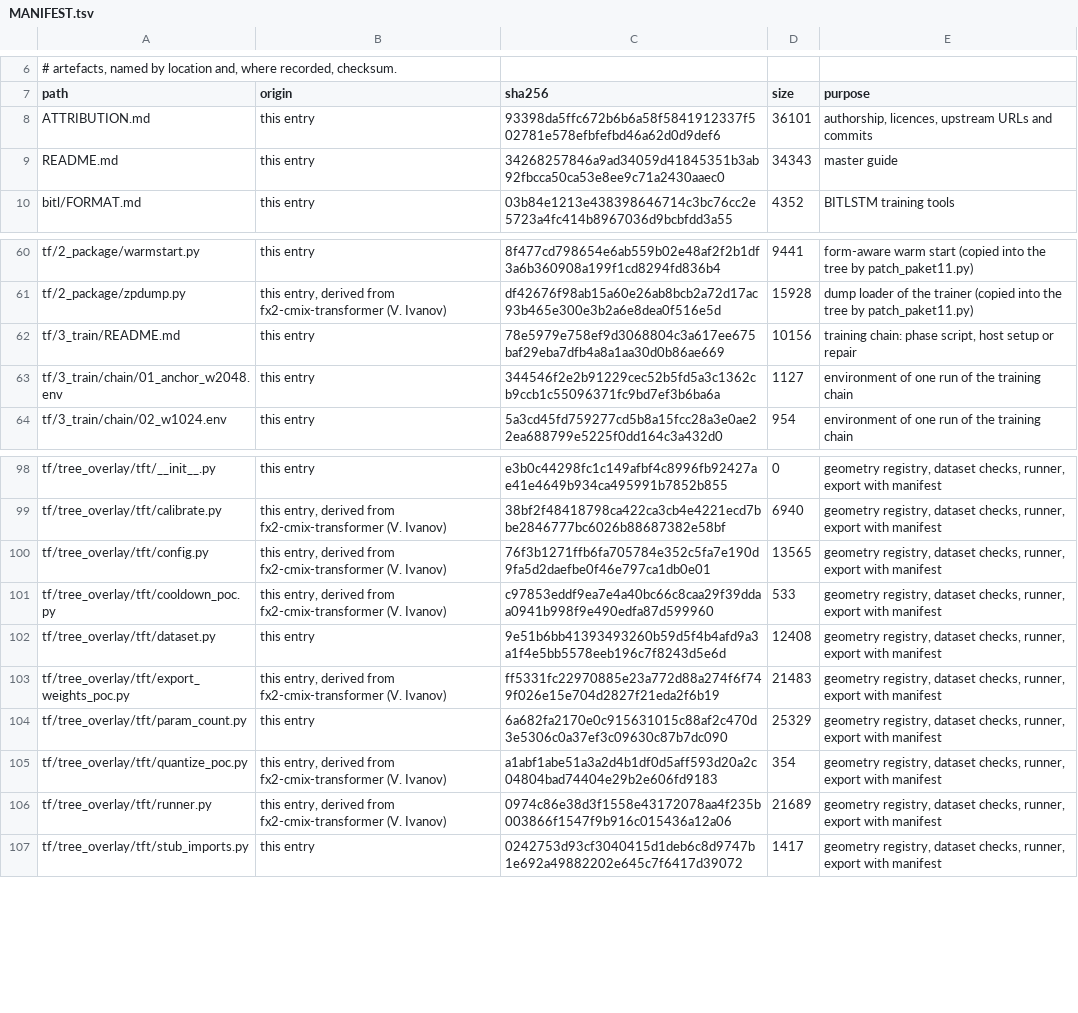
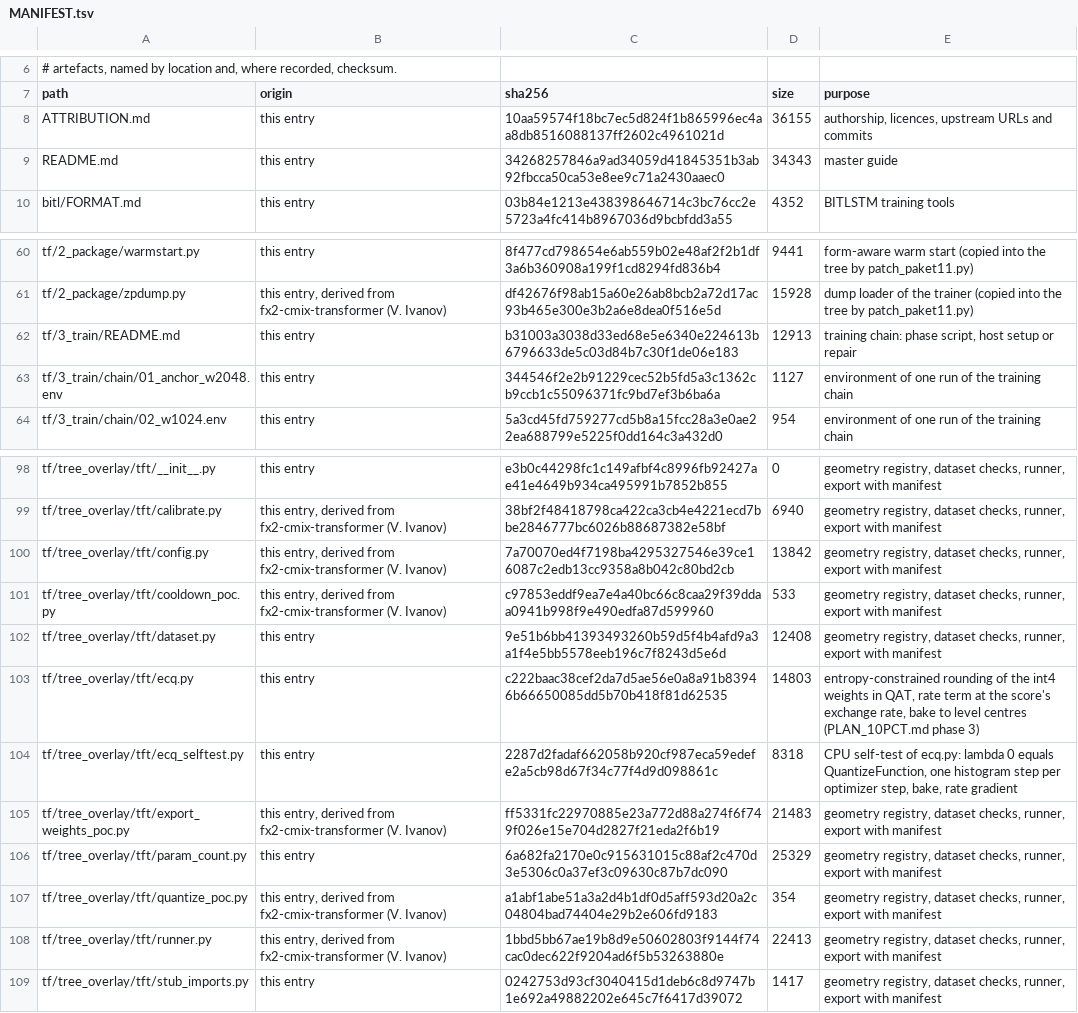
Before and after one commit to sgyorgy/cmix-neif-2.0, a TSV file: training/MANIFEST.tsv, drawn as a sheet; only a part is shown, gaps mark what is left out.

```diff
--- a/training/MANIFEST.tsv
+++ b/training/MANIFEST.tsv
@@ -7,3 +7,3 @@
 path	origin	sha256	size	purpose
-ATTRIBUTION.md	this entry	93398da5ffc672b6b6a58f5841912337f502781e578efbfefbd46a62d0d9def6	36101	authorship, licences, upstream URLs and commits
+ATTRIBUTION.md	this entry	10aa59574f18bc7ec5d824f1b865996ec4aa8db8516088137ff2602c4961021d	36155	authorship, licences, upstream URLs and commits
 README.md	this entry	34268257846a9ad34059d41845351b3ab92fbcca50ca53e8ee9c71a2430aaec0	34343	master guide
@@ -61,3 +61,3 @@ tf/2_package/warmstart.py	this entry	8f477cd798654e6ab559b02e48af2f2b1df3a6b3609
 tf/2_package/zpdump.py	this entry, derived from fx2-cmix-transformer (V. Ivanov)	df42676f98ab15a60e26ab8bcb2a72d17ac93b465e300e3b2a6e8dea0f516e5d	15928	dump loader of the trainer (copied into the tree by patch_paket11.py)
-tf/3_train/README.md	this entry	78e5979e758ef9d3068804c3a617ee675baf29eba7dfb4a8a1aa30d0b86ae669	10156	training chain: phase script, host setup or repair
+tf/3_train/README.md	this entry	b31003a3038d33ed68e5e6340e224613b6796633de5c03d84b7c30f1de06e183	12913	training chain: phase script, host setup or repair
 tf/3_train/chain/01_anchor_w2048.env	this entry	344546f2e2b91229cec52b5fd5a3c1362cb9ccb1c55096371fc9bd7ef3b6ba6a	1127	environment of one run of the training chain
@@ -99,5 +99,7 @@ tf/tree_overlay/tft/__init__.py	this entry	e3b0c44298fc1c149afbf4c8996fb92427ae4
 tf/tree_overlay/tft/calibrate.py	this entry, derived from fx2-cmix-transformer (V. Ivanov)	38bf2f48418798ca422ca3cb4e4221ecd7bbe2846777bc6026b88687382e58bf	6940	geometry registry, dataset checks, runner, export with manifest
-tf/tree_overlay/tft/config.py	this entry, derived from fx2-cmix-transformer (V. Ivanov)	76f3b1271ffb6fa705784e352c5fa7e190d9fa5d2daefbe0f46e797ca1db0e01	13565	geometry registry, dataset checks, runner, export with manifest
+tf/tree_overlay/tft/config.py	this entry, derived from fx2-cmix-transformer (V. Ivanov)	7a70070ed4f7198ba4295327546e39ce16087c2edb13cc9358a8b042c80bd2cb	13842	geometry registry, dataset checks, runner, export with manifest
 tf/tree_overlay/tft/cooldown_poc.py	this entry, derived from fx2-cmix-transformer (V. Ivanov)	c97853eddf9ea7e4a40bc66c8caa29f39ddaa0941b998f9e490edfa87d599960	533	geometry registry, dataset checks, runner, export with manifest
 tf/tree_overlay/tft/dataset.py	this entry	9e51b6bb41393493260b59d5f4b4afd9a3a1f4e5bb5578eeb196c7f8243d5e6d	12408	geometry registry, dataset checks, runner, export with manifest
+tf/tree_overlay/tft/ecq.py	this entry	c222baac38cef2da7d5ae56e0a8a91b83946b66650085dd5b70b418f81d62535	14803	entropy-constrained rounding of the int4 weights in QAT, rate term at the score's exchange rate, bake to level centres (PLAN_10PCT.md phase 3)
+tf/tree_overlay/tft/ecq_selftest.py	this entry	2287d2fadaf662058b920cf987eca59edefe2a5cb98d67f34c77f4d9d098861c	8318	CPU self-test of ecq.py: lambda 0 equals QuantizeFunction, one histogram step per optimizer step, bake, rate gradient
 tf/tree_overlay/tft/export_weights_poc.py	this entry, derived from fx2-cmix-transformer (V. Ivanov)	ff5331fc22970885e23a772d88a274f6f749f026e15e704d2827f21eda2f6b19	21483	geometry registry, dataset checks, runner, export with manifest
@@ -105,3 +107,3 @@ tf/tree_overlay/tft/param_count.py	this entry	6a682fa2170e0c915631015c88af2c470d
 tf/tree_overlay/tft/quantize_poc.py	this entry, derived from fx2-cmix-transformer (V. Ivanov)	a1abf1abe51a3a2d4b1df0d5aff593d20a2c04804bad74404e29b2e606fd9183	354	geometry registry, dataset checks, runner, export with manifest
-tf/tree_overlay/tft/runner.py	this entry, derived from fx2-cmix-transformer (V. Ivanov)	0974c86e38d3f1558e43172078aa4f235b003866f1547f9b916c015436a12a06	21689	geometry registry, dataset checks, runner, export with manifest
+tf/tree_overlay/tft/runner.py	this entry, derived from fx2-cmix-transformer (V. Ivanov)	1bbd5bb67ae19b8d9e50602803f9144f74cac0dec622f9204ad6f5b53263880e	22413	geometry registry, dataset checks, runner, export with manifest
 tf/tree_overlay/tft/stub_imports.py	this entry	0242753d93cf3040415d1deb6c8d9747b1e692a49882202e645c7f6417d39072	1417	geometry registry, dataset checks, runner, export with manifest
```
Also changed, not shown: 9 other files.
